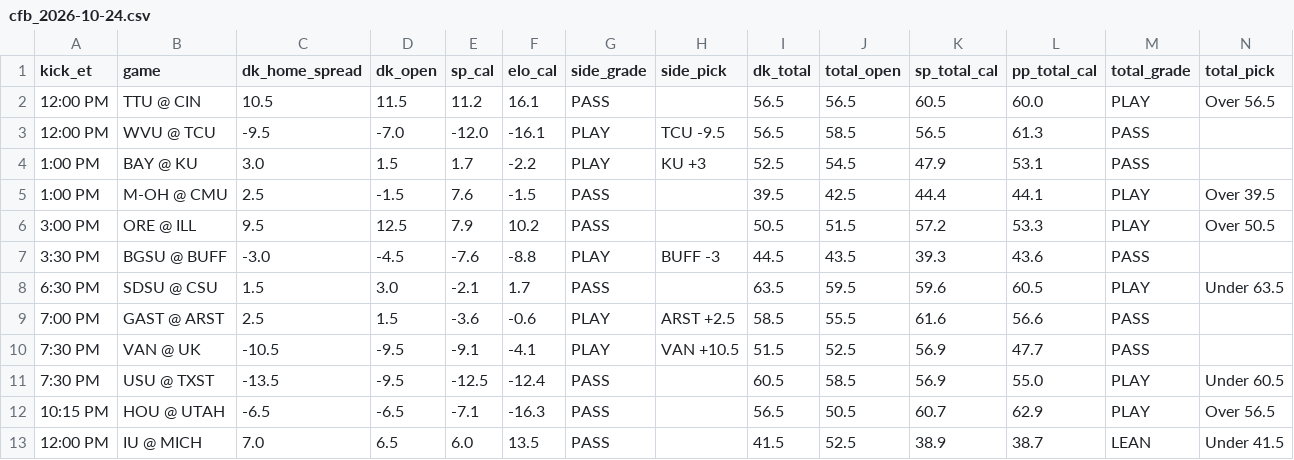
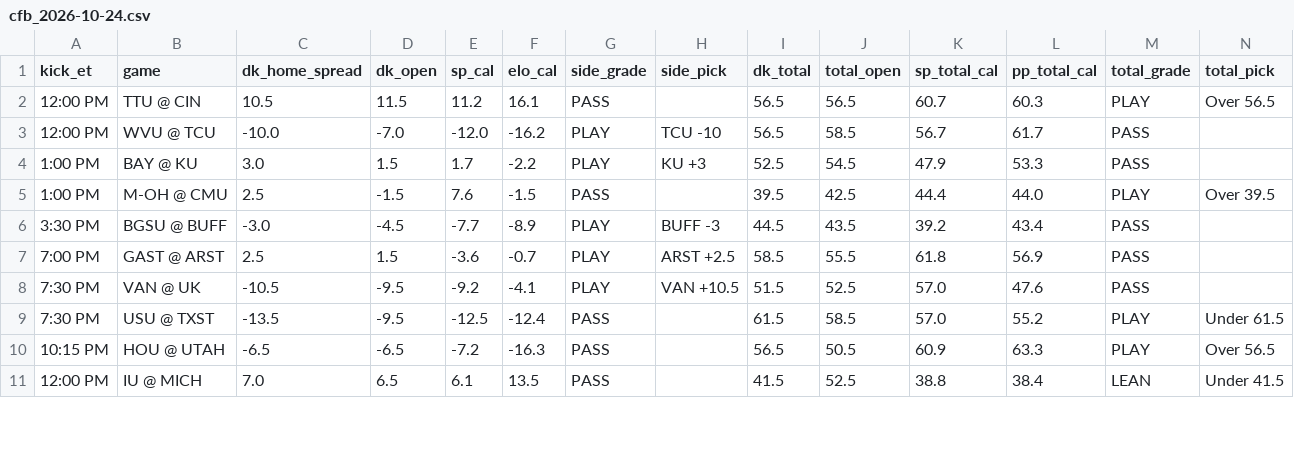
Before and after one commit to tdfarrell/betting-research, a CSV file: data/boards/cfb_2026-10-24.csv, drawn as a sheet; only a part is shown; removed rows and columns are numbered as before the commit, all else as after; rows hold the shown columns only; the diff covers the shown part only; the diff names each change by its address in the sheet, - before the commit and + after, or states it on an @@ line.

```diff
--- a/data/boards/cfb_2026-10-24.csv
+++ b/data/boards/cfb_2026-10-24.csv
-K2 (sp_total_cal): 60.5
+K2 (sp_total_cal): 60.7
-L2 (pp_total_cal): 60.0
+L2 (pp_total_cal): 60.3
-C3 (dk_home_spread): -9.5
+C3 (dk_home_spread): -10.0
-F3 (elo_cal): -16.1
+F3 (elo_cal): -16.2
-H3 (side_pick): TCU -9.5
+H3 (side_pick): TCU -10
-K3 (sp_total_cal): 56.5
+K3 (sp_total_cal): 56.7
-L3 (pp_total_cal): 61.3
+L3 (pp_total_cal): 61.7
-L4 (pp_total_cal): 53.1
+L4 (pp_total_cal): 53.3
-L5 (pp_total_cal): 44.1
+L5 (pp_total_cal): 44.0
-row 6: 3:00 PM | ORE @ ILL | 9.5 | 12.5 | 7.9 | 10.2 | PASS |  | 50.5 | 51.5 | 57.2 | 53.3 | PLAY | Over 50.5
-E6 (sp_cal): -7.6
+E6 (sp_cal): -7.7
-F6 (elo_cal): -8.8
+F6 (elo_cal): -8.9
-K6 (sp_total_cal): 39.3
+K6 (sp_total_cal): 39.2
-L6 (pp_total_cal): 43.6
+L6 (pp_total_cal): 43.4
-row 8: 6:30 PM | SDSU @ CSU | 1.5 | 3.0 | -2.1 | 1.7 | PASS |  | 63.5 | 59.5 | 59.6 | 60.5 | PLAY | Under 63.5
-F7 (elo_cal): -0.6
+F7 (elo_cal): -0.7
-K7 (sp_total_cal): 61.6
+K7 (sp_total_cal): 61.8
-L7 (pp_total_cal): 56.6
+L7 (pp_total_cal): 56.9
-E8 (sp_cal): -9.1
+E8 (sp_cal): -9.2
-K8:K9 (sp_total_cal): 56.9
+K8:K9 (sp_total_cal): 57.0
-L8 (pp_total_cal): 47.7
+L8 (pp_total_cal): 47.6
-I9 (dk_total): 60.5
+I9 (dk_total): 61.5
-L9 (pp_total_cal): 55.0
+L9 (pp_total_cal): 55.2
-N9 (total_pick): Under 60.5
+N9 (total_pick): Under 61.5
-E10 (sp_cal): -7.1
+E10 (sp_cal): -7.2
-K10 (sp_total_cal): 60.7
+K10 (sp_total_cal): 60.9
-L10 (pp_total_cal): 62.9
+L10 (pp_total_cal): 63.3
-E11 (sp_cal): 6.0
+E11 (sp_cal): 6.1
-K11 (sp_total_cal): 38.9
+K11 (sp_total_cal): 38.8
-L11 (pp_total_cal): 38.7
+L11 (pp_total_cal): 38.4
```
Also changed, not shown: 2 added rows and 67 edited cells elsewhere in this file, data/boards/nfl_2026_wk07.csv, data/grades/screener_picks.csv, 23 other files.
